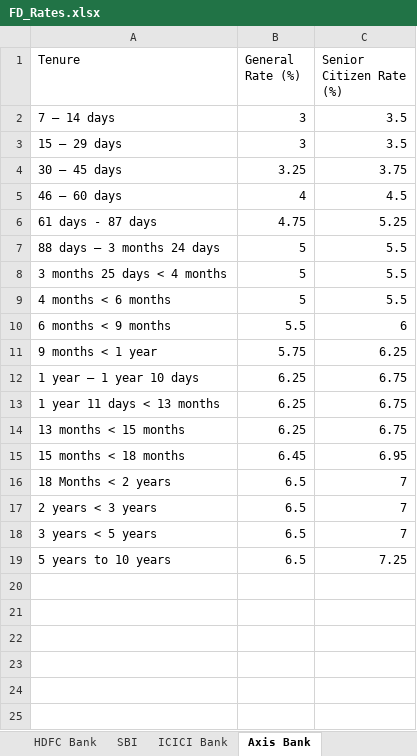
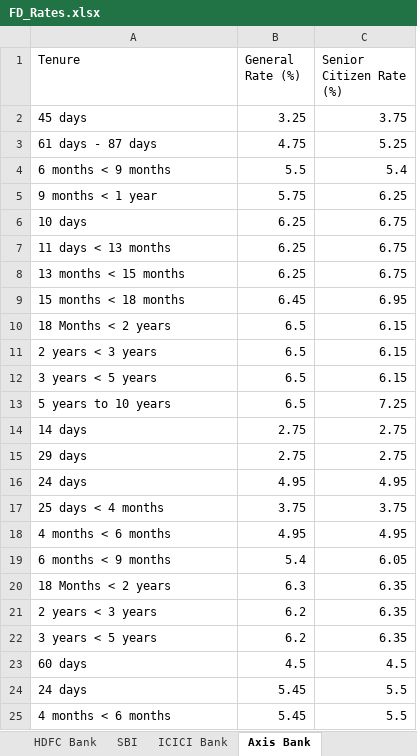
Before and after one commit to yashrao2607/web-scrape, an Excel workbook: output/FD_Rates.xlsx, sheet Axis Bank, drawn as a sheet; values as stored, in another font and other column widths than the file's, no borders; removed rows and columns are numbered as before the commit, all else as after; the diff names each change by its address in the sheet, - before the commit and + after, or states it on an @@ line.

Commit message:
Update FD_Rates.xlsx [skip ci]

```diff
--- a/output/FD_Rates.xlsx (sheet Axis Bank)
+++ b/output/FD_Rates.xlsx (sheet Axis Bank)
-row 2: 7 – 14 days | 3 | 3.5
-row 3: 15 – 29 days | 3 | 3.5
-A2 (Tenure): 30 – 45 days
+A2 (Tenure): 45 days
-row 5: 46 – 60 days | 4 | 4.5
-row 7: 88 days – 3 months 24 days | 5 | 5.5
-row 8: 3 months 25 days < 4 months | 5 | 5.5
-row 9: 4 months < 6 months | 5 | 5.5
-C4 (Senior Citizen Rate (%)): 6
+C4 (Senior Citizen Rate (%)): 5.4
-A6 (Tenure): 1 year – 1 year 10 days
+A6 (Tenure): 10 days
-A7 (Tenure): 1 year 11 days < 13 months
+A7 (Tenure): 11 days < 13 months
-C10:C12 (Senior Citizen Rate (%)): 7
+C10:C12 (Senior Citizen Rate (%)): 6.15
+row 14: 14 days | 2.75 | 2.75
+row 15: 29 days | 2.75 | 2.75
+row 16: 24 days | 4.95 | 4.95
+row 17: 25 days < 4 months | 3.75 | 3.75
+row 18: 4 months < 6 months | 4.95 | 4.95
+row 19: 6 months < 9 months | 5.4 | 6.05
+row 20: 18 Months < 2 years | 6.3 | 6.35
+row 21: 2 years < 3 years | 6.2 | 6.35
+row 22: 3 years < 5 years | 6.2 | 6.35
+row 23: 60 days | 4.5 | 4.5
+row 24: 24 days | 5.45 | 5.5
+row 25: 4 months < 6 months | 5.45 | 5.5
```
